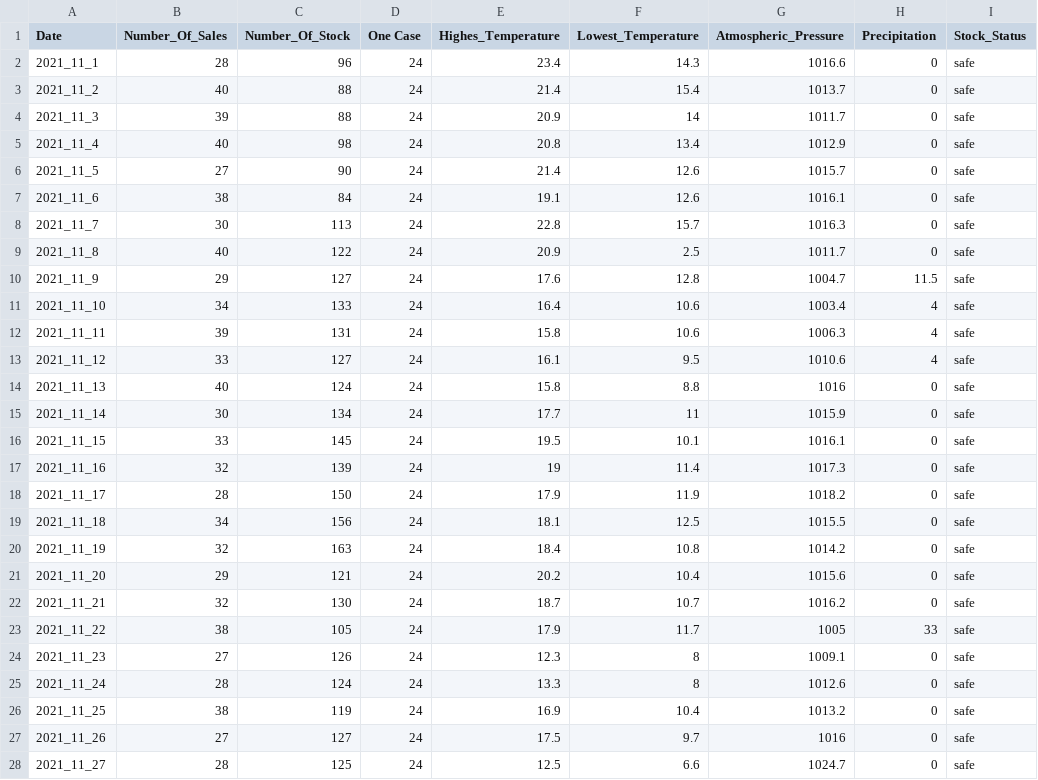
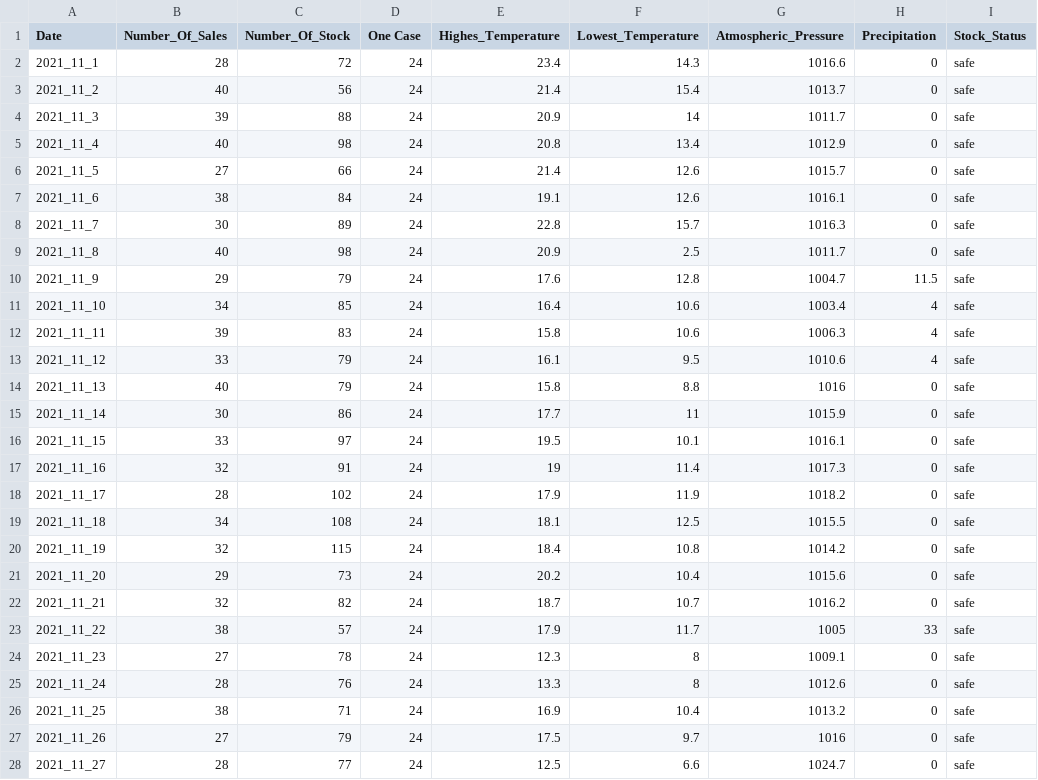
Before and after one commit to Tomo0002/Stock_Product, a CSV file: Data/Data.csv, drawn as a sheet; only a part is shown; the diff covers the shown part only; the diff names each change by its address in the sheet, - before the commit and + after, or states it on an @@ line.

```diff
--- a/Data/Data.csv
+++ b/Data/Data.csv
-C2 (Number_Of_Stock): 96
+C2 (Number_Of_Stock): 72
-C3 (Number_Of_Stock): 88
+C3 (Number_Of_Stock): 56
-C6 (Number_Of_Stock): 90
+C6 (Number_Of_Stock): 66
-C8 (Number_Of_Stock): 113
+C8 (Number_Of_Stock): 89
-C9 (Number_Of_Stock): 122
+C9 (Number_Of_Stock): 98
-C10 (Number_Of_Stock): 127
+C10 (Number_Of_Stock): 79
-C11 (Number_Of_Stock): 133
+C11 (Number_Of_Stock): 85
-C12 (Number_Of_Stock): 131
+C12 (Number_Of_Stock): 83
-C13 (Number_Of_Stock): 127
+C13 (Number_Of_Stock): 79
-C14 (Number_Of_Stock): 124
+C14 (Number_Of_Stock): 79
-C15 (Number_Of_Stock): 134
+C15 (Number_Of_Stock): 86
-C16 (Number_Of_Stock): 145
+C16 (Number_Of_Stock): 97
-C17 (Number_Of_Stock): 139
+C17 (Number_Of_Stock): 91
-C18 (Number_Of_Stock): 150
+C18 (Number_Of_Stock): 102
-C19 (Number_Of_Stock): 156
+C19 (Number_Of_Stock): 108
-C20 (Number_Of_Stock): 163
+C20 (Number_Of_Stock): 115
-C21 (Number_Of_Stock): 121
+C21 (Number_Of_Stock): 73
-C22 (Number_Of_Stock): 130
+C22 (Number_Of_Stock): 82
-C23 (Number_Of_Stock): 105
+C23 (Number_Of_Stock): 57
-C24 (Number_Of_Stock): 126
+C24 (Number_Of_Stock): 78
-C25 (Number_Of_Stock): 124
+C25 (Number_Of_Stock): 76
-C26 (Number_Of_Stock): 119
+C26 (Number_Of_Stock): 71
-C27 (Number_Of_Stock): 127
+C27 (Number_Of_Stock): 79
-C28 (Number_Of_Stock): 125
+C28 (Number_Of_Stock): 77
```
Also changed, not shown: 4 edited cells elsewhere in this file, 2 other files.
